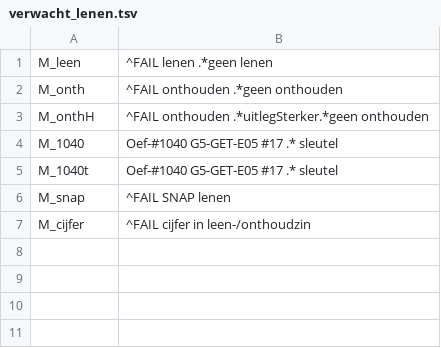
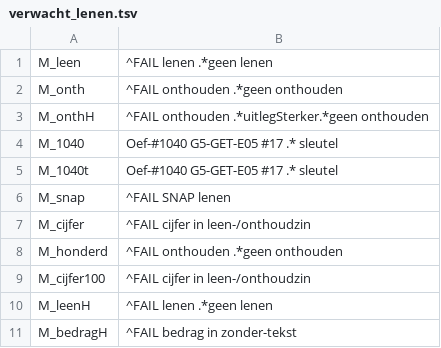
Before and after one commit to Davesgit/Mees-vragenbank, a TSV file: claude-aanvulling/groep5/scripts/z1090/r2/verwacht_lenen.tsv, drawn as a sheet.

Commit message:
Z-#1090 r4 (V-#1130, Didactiek leenH ok; r3 niet geplaatst): lenen_lib 7f643fd8, zet_lenen 7edd92fb, check_lenen acca44f5, snap f988ee01, verwacht f621359e; zet_lenen 7 wijzigingen, Oef-#1040 0, tweede run 0; scripts in groep5/scripts/z1090/r4, r2-versies ververst; check_lenen/check_z1090/check_hints FAIL 0, merge-notatie OK, mutanten 11/11 en 7/7

```diff
--- a/claude-aanvulling/groep5/scripts/z1090/r2/verwacht_lenen.tsv
+++ b/claude-aanvulling/groep5/scripts/z1090/r2/verwacht_lenen.tsv
@@ -7 +7,5 @@ M_snap	^FAIL SNAP lenen
 M_cijfer	^FAIL cijfer in leen-/onthoudzin
+M_honderd	^FAIL onthouden .*geen onthouden
+M_cijfer100	^FAIL cijfer in leen-/onthoudzin
+M_leenH	^FAIL lenen .*geen lenen
+M_bedragH	^FAIL bedrag in zonder-tekst
```
Also changed, not shown: 22 other files.
